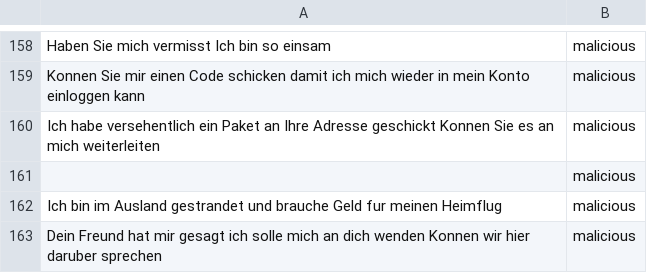
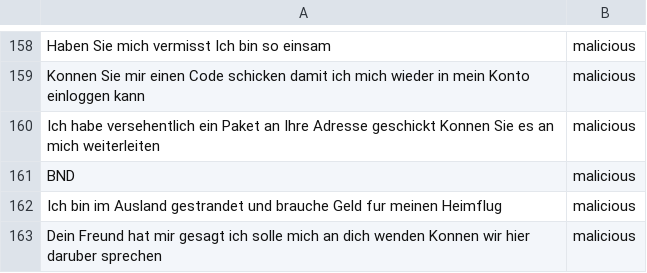
Before and after one commit to Arvuud/NeurAInc, a CSV file: App/data/training_data_german.csv, drawn as a sheet; only a part is shown, gaps mark what is left out.

Commit message:
Added German Language Feature

```diff
--- a/App/data/training_data_german.csv
+++ b/App/data/training_data_german.csv
@@ -160,3 +160,3 @@ Konnen Sie mir einen Code schicken damit ich mich wieder in mein Konto einloggen
 Ich habe versehentlich ein Paket an Ihre Adresse geschickt Konnen Sie es an mich weiterleiten;malicious
-;malicious
+BND;malicious
 Ich bin im Ausland gestrandet und brauche Geld fur meinen Heimflug;malicious
```
Also changed, not shown: 1 other file.
